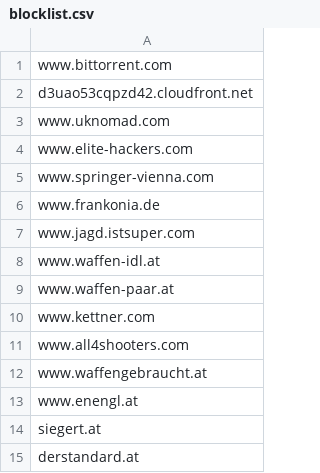
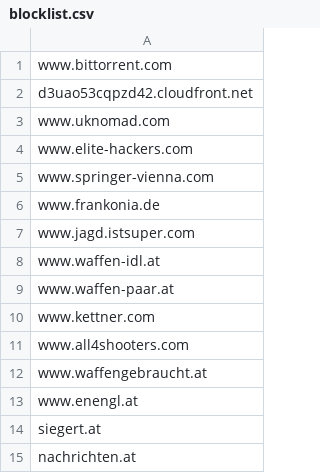
Before and after one commit to AT-OBB-IIOB/content-filter, a CSV file: blocklist.csv, drawn as a sheet.

Commit message:
Replace 'derstandard.at' with 'nachrichten.at' in blocklist

```diff
--- a/blocklist.csv
+++ b/blocklist.csv
@@ -14,2 +14,2 @@ www.enengl.at
 siegert.at
-derstandard.at
+nachrichten.at
```
